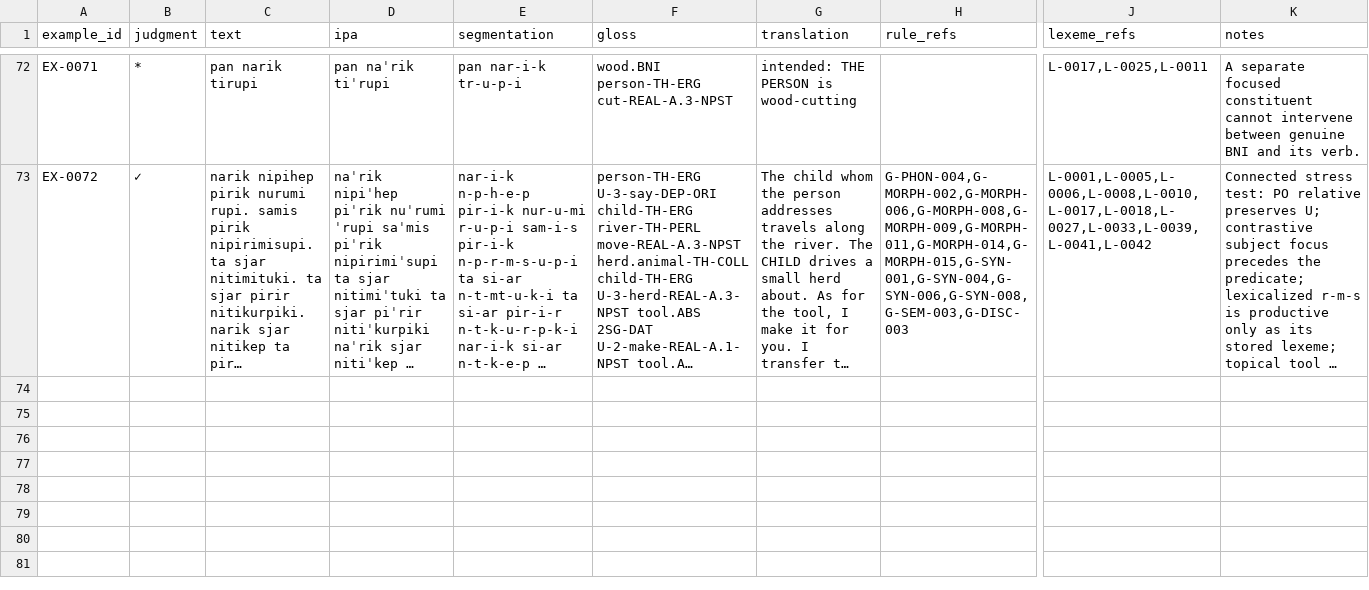
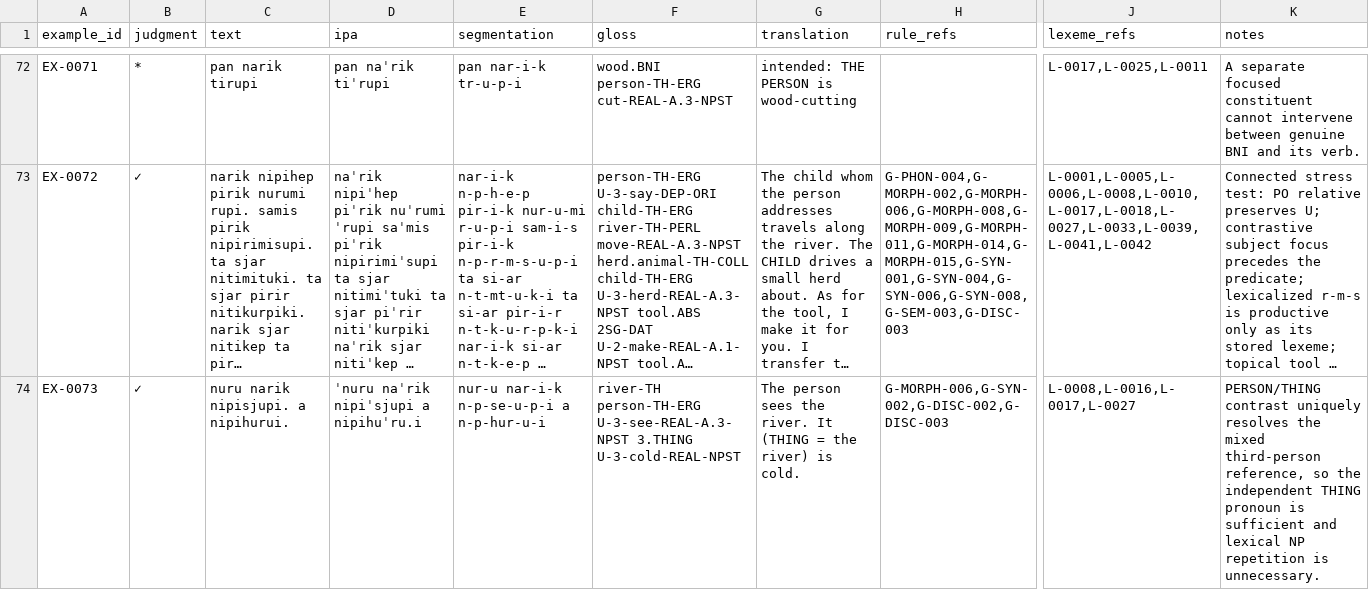
Before and after one commit to kaelschneider/protominitongue, a TSV file: EXAMPLES.tsv, drawn as a sheet; only a part is shown, gaps mark what is left out; long unchanged cells end in …; rows hold the shown columns only; the diff names each change by its address in the sheet, - before the commit and + after, or states it on an @@ line.

Commit message:
Add PERSON-THING reference regression

```diff
--- a/EXAMPLES.tsv
+++ b/EXAMPLES.tsv
+row 74: EX-0073 | ✓ | nuru narik nipisjupi. a nipihurui. | ˈnuru naˈrik nipiˈsjupi a nipihuˈru.i | nur-u nar-i-k n-p-se-u-p-i a n-p-hur-u-i | river-TH person-TH-ERG U-3-see-REAL-A.3-NPST 3.THING U-3-cold-REAL-NPST | The person sees the river. It (THING = the river) is cold. | G-MORPH-006,G-SYN-002,G-DISC-002,G-DISC-003 | L-0008,L-0016,L-0017,L-0027 | PERSON/THING contrast uniquely resolves the mixed third-person reference, so the independent THING pronoun is sufficient and lexical NP repetition is unnecessary.
```
